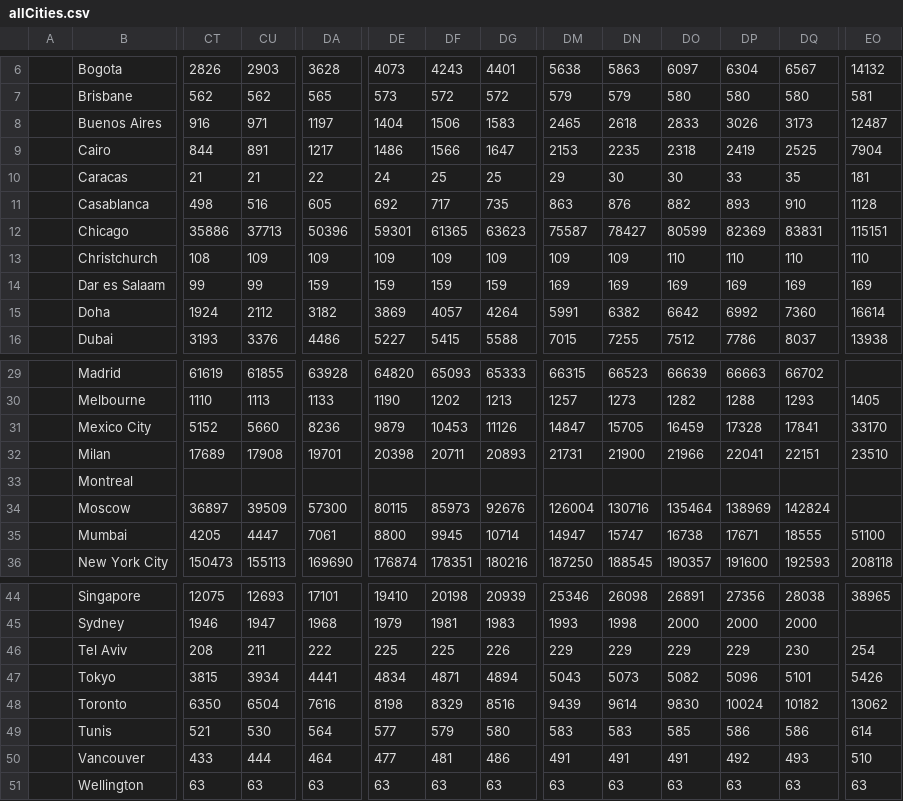
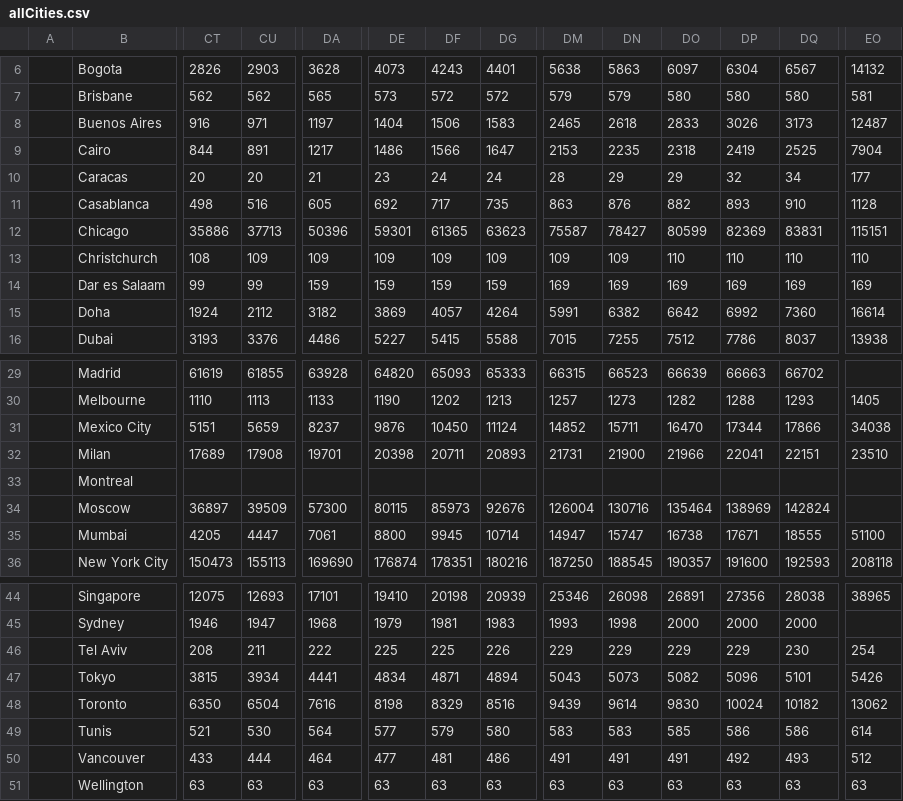
Before and after one commit to gerardbriscoe/corona, a CSV file: data/allCities.csv, drawn as a sheet; only a part is shown, gaps mark what is left out; the diff covers the shown part only; the diff names each change by its address in the sheet, - before the commit and + after, or states it on an @@ line.

Commit message:
automated data

```diff
--- a/data/allCities.csv
+++ b/data/allCities.csv
-CT10: 21
+CT10: 20
-CU10: 21
+CU10: 20
-DA10: 22
+DA10: 21
-DE10: 24
+DE10: 23
-DF10: 25
+DF10: 24
-DG10: 25
+DG10: 24
-DM10: 29
+DM10: 28
-DN10: 30
+DN10: 29
-DO10: 30
+DO10: 29
-DP10: 33
+DP10: 32
-DQ10: 35
+DQ10: 34
-EO10: 181
+EO10: 177
-CT31: 5152
+CT31: 5151
-CU31: 5660
+CU31: 5659
-DA31: 8236
+DA31: 8237
-DE31: 9879
+DE31: 9876
-DF31: 10453
+DF31: 10450
-DG31: 11126
+DG31: 11124
-DM31: 14847
+DM31: 14852
-DN31: 15705
+DN31: 15711
-DO31: 16459
+DO31: 16470
-DP31: 17328
+DP31: 17344
-DQ31: 17841
+DQ31: 17866
-EO31: 33170
+EO31: 34038
-EO50: 510
+EO50: 512
```
Also changed, not shown: 65 edited cells elsewhere in this file, data/canada.csv, data/zall.csv.
